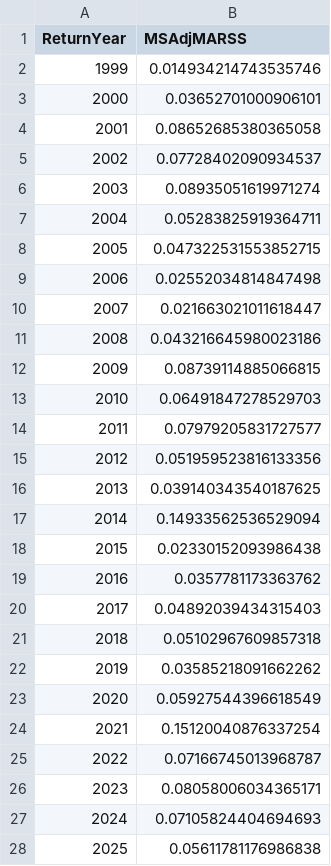
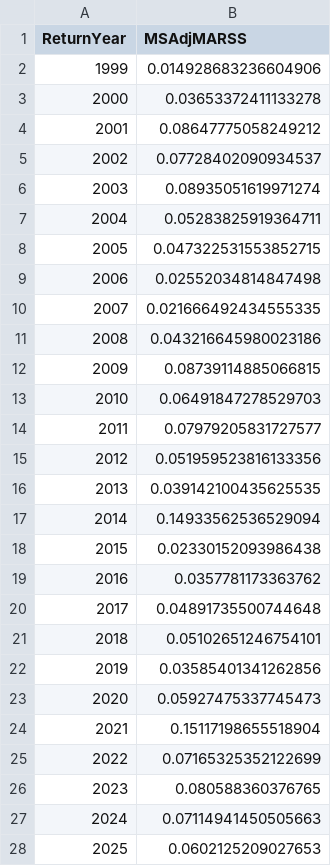
Before and after one commit to ODFW-IFSP/OPITT, a CSV file: Marine Survival Index/MSI_results.csv, drawn as a sheet.

Commit message:
2026 MSI estimate run with final ER

```diff
--- a/Marine Survival Index/MSI_results.csv
+++ b/Marine Survival Index/MSI_results.csv
@@ -1,5 +1,5 @@
 ReturnYear,MSAdjMARSS
-1999,0.014934214743535746
-2000,0.03652701000906101
-2001,0.08652685380365058
+1999,0.014928683236604906
+2000,0.03653372411133278
+2001,0.08647775058249212
 2002,0.07728402090934537
@@ -9,3 +9,3 @@ ReturnYear,MSAdjMARSS
 2006,0.02552034814847498
-2007,0.021663021011618447
+2007,0.021666492434555335
 2008,0.043216645980023186
@@ -15,3 +15,3 @@ ReturnYear,MSAdjMARSS
 2012,0.051959523816133356
-2013,0.039140343540187625
+2013,0.039142100435625535
 2014,0.14933562536529094
@@ -19,10 +19,10 @@ ReturnYear,MSAdjMARSS
 2016,0.0357781173363762
-2017,0.04892039434315403
-2018,0.05102967609857318
-2019,0.03585218091662262
-2020,0.05927544396618549
-2021,0.15120040876337254
-2022,0.07166745013968787
-2023,0.08058006034365171
-2024,0.07105824404694693
-2025,0.05611781176986838
+2017,0.04891735500744648
+2018,0.05102651246754101
+2019,0.03585401341262856
+2020,0.05927475337745473
+2021,0.15117198655518904
+2022,0.07165325352122699
+2023,0.080588360376765
+2024,0.07114941450505663
+2025,0.0602125209027653
```
